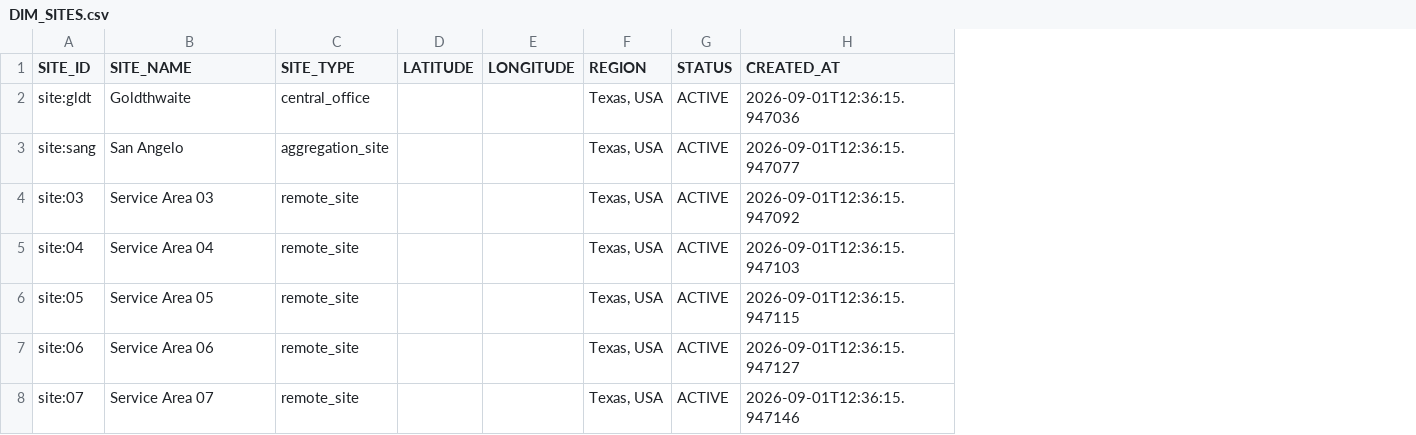
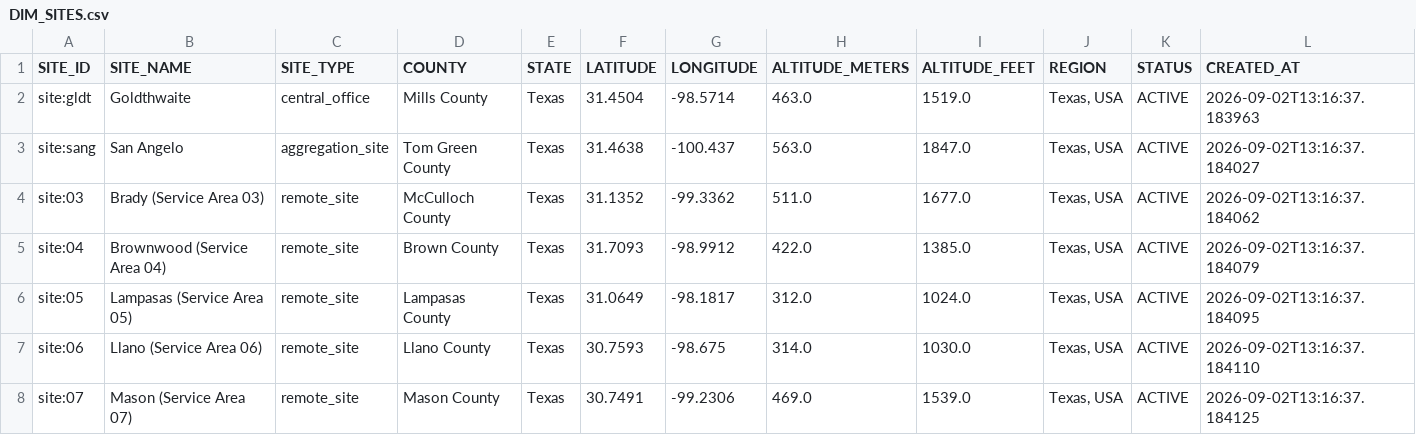
Before and after one commit to 64SquaresApexLLP/Autotask, a CSV file: snowflake_ontology_data/DIM_SITES.csv, drawn as a sheet; only a part is shown; addresses are those after the commit; the diff covers the shown part only; the diff names each change by its address in the sheet, - before the commit and + after, or states it on an @@ line.

```diff
--- a/snowflake_ontology_data/DIM_SITES.csv
+++ b/snowflake_ontology_data/DIM_SITES.csv
+column D (COUNTY), rows 2-8: Mills County | Tom Green County | McCulloch County | Brown County | Lampasas County | Llano County | Mason County
+column E (STATE), rows 2-8: all Texas
+column H (ALTITUDE_METERS), rows 2-8: 463.0 | 563.0 | 511.0 | 422.0 | 312.0 | 314.0 | 469.0
+column I (ALTITUDE_FEET), rows 2-8: 1519.0 | 1847.0 | 1677.0 | 1385.0 | 1024.0 | 1030.0 | 1539.0
-F2 (LATITUDE): (empty)
+F2 (LATITUDE): 31.4504
-G2 (LONGITUDE): (empty)
+G2 (LONGITUDE): -98.5714
-L2 (CREATED_AT): 2026-09-01T12:36:15.947036
+L2 (CREATED_AT): 2026-09-02T13:16:37.183963
-F3 (LATITUDE): (empty)
+F3 (LATITUDE): 31.4638
-G3 (LONGITUDE): (empty)
+G3 (LONGITUDE): -100.437
-L3 (CREATED_AT): 2026-09-01T12:36:15.947077
+L3 (CREATED_AT): 2026-09-02T13:16:37.184027
-B4 (SITE_NAME): Service Area 03
+B4 (SITE_NAME): Brady (Service Area 03)
-F4 (LATITUDE): (empty)
+F4 (LATITUDE): 31.1352
-G4 (LONGITUDE): (empty)
+G4 (LONGITUDE): -99.3362
-L4 (CREATED_AT): 2026-09-01T12:36:15.947092
+L4 (CREATED_AT): 2026-09-02T13:16:37.184062
-B5 (SITE_NAME): Service Area 04
+B5 (SITE_NAME): Brownwood (Service Area 04)
-F5 (LATITUDE): (empty)
+F5 (LATITUDE): 31.7093
-G5 (LONGITUDE): (empty)
+G5 (LONGITUDE): -98.9912
-L5 (CREATED_AT): 2026-09-01T12:36:15.947103
+L5 (CREATED_AT): 2026-09-02T13:16:37.184079
-B6 (SITE_NAME): Service Area 05
+B6 (SITE_NAME): Lampasas (Service Area 05)
-F6 (LATITUDE): (empty)
+F6 (LATITUDE): 31.0649
-G6 (LONGITUDE): (empty)
+G6 (LONGITUDE): -98.1817
-L6 (CREATED_AT): 2026-09-01T12:36:15.947115
+L6 (CREATED_AT): 2026-09-02T13:16:37.184095
-B7 (SITE_NAME): Service Area 06
+B7 (SITE_NAME): Llano (Service Area 06)
-F7 (LATITUDE): (empty)
+F7 (LATITUDE): 30.7593
-G7 (LONGITUDE): (empty)
+G7 (LONGITUDE): -98.675
-L7 (CREATED_AT): 2026-09-01T12:36:15.947127
+L7 (CREATED_AT): 2026-09-02T13:16:37.184110
-B8 (SITE_NAME): Service Area 07
+B8 (SITE_NAME): Mason (Service Area 07)
-F8 (LATITUDE): (empty)
+F8 (LATITUDE): 30.7491
-G8 (LONGITUDE): (empty)
+G8 (LONGITUDE): -99.2306
-L8 (CREATED_AT): 2026-09-01T12:36:15.947146
+L8 (CREATED_AT): 2026-09-02T13:16:37.184125
```
Also changed, not shown: 12 edited cells elsewhere in this file, snowflake_ontology_data/ADMIN_USERS.csv, snowflake_ontology_data/DIM_NETWORK_DEVICES.csv, 16 other files.
